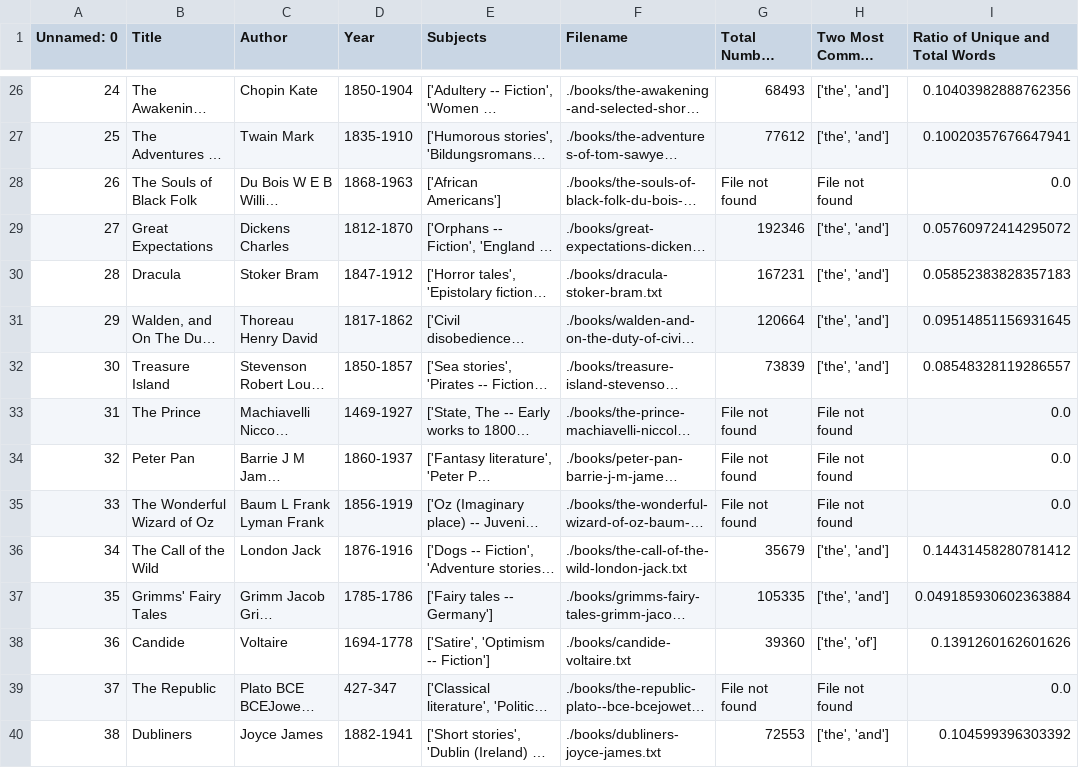
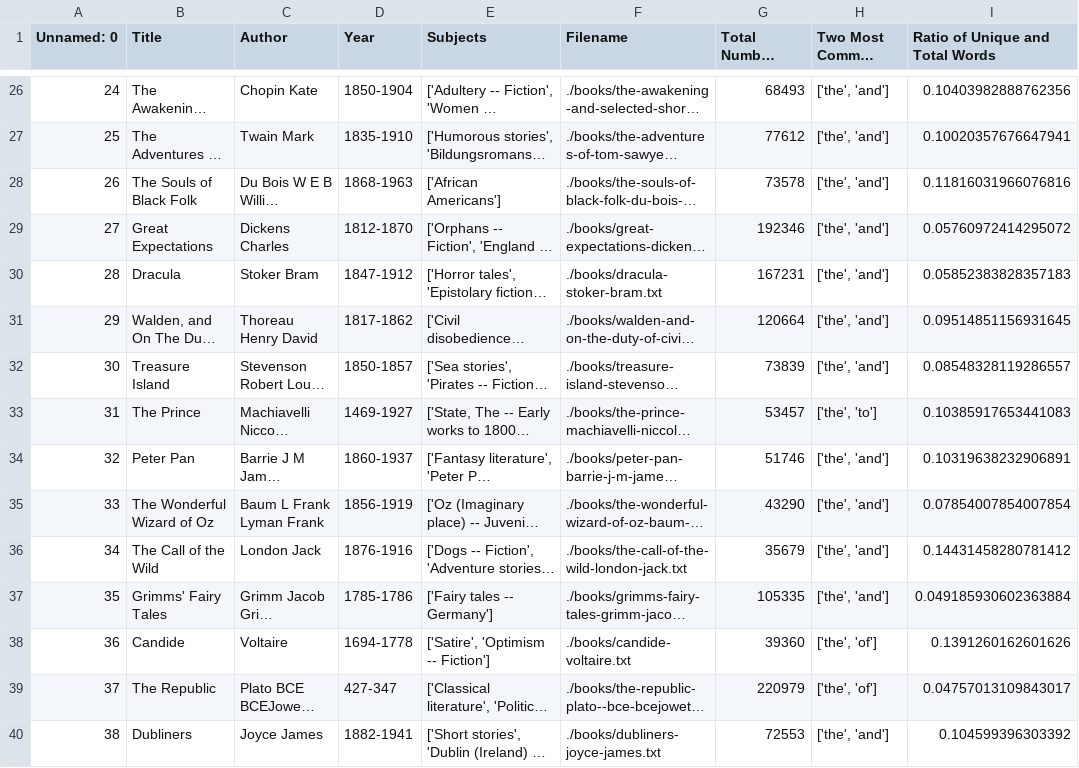
Before and after one commit to yovos/Casimir-programming, a CSV file: Books_w_stats.csv, drawn as a sheet; only a part is shown, gaps mark what is left out; long unchanged cells end in …; the diff covers the shown part only; the diff names each change by its address in the sheet, - before the commit and + after, or states it on an @@ line.

```diff
--- a/Books_w_stats.csv
+++ b/Books_w_stats.csv
-G28 (Total Number Words): File not found
+G28 (Total Number Words): 73578
-H28 (Two Most Common Words): File not found
+H28 (Two Most Common Words): ['the', 'and']
-I28 (Ratio of Unique and Total Words): 0.0
+I28 (Ratio of Unique and Total Words): 0.11816031966076816
-G33 (Total Number Words): File not found
+G33 (Total Number Words): 53457
-H33 (Two Most Common Words): File not found
+H33 (Two Most Common Words): ['the', 'to']
-I33 (Ratio of Unique and Total Words): 0.0
+I33 (Ratio of Unique and Total Words): 0.10385917653441083
-G34 (Total Number Words): File not found
+G34 (Total Number Words): 51746
-H34:H35 (Two Most Common Words): File not found
+H34:H35 (Two Most Common Words): ['the', 'and']
-I34 (Ratio of Unique and Total Words): 0.0
+I34 (Ratio of Unique and Total Words): 0.10319638232906891
-G35 (Total Number Words): File not found
+G35 (Total Number Words): 43290
-I35 (Ratio of Unique and Total Words): 0.0
+I35 (Ratio of Unique and Total Words): 0.07854007854007854
-G39 (Total Number Words): File not found
+G39 (Total Number Words): 220979
-H39 (Two Most Common Words): File not found
+H39 (Two Most Common Words): ['the', 'of']
-I39 (Ratio of Unique and Total Words): 0.0
+I39 (Ratio of Unique and Total Words): 0.04757013109843017
```
Also changed, not shown: 89 edited cells elsewhere in this file, 3 other files.
